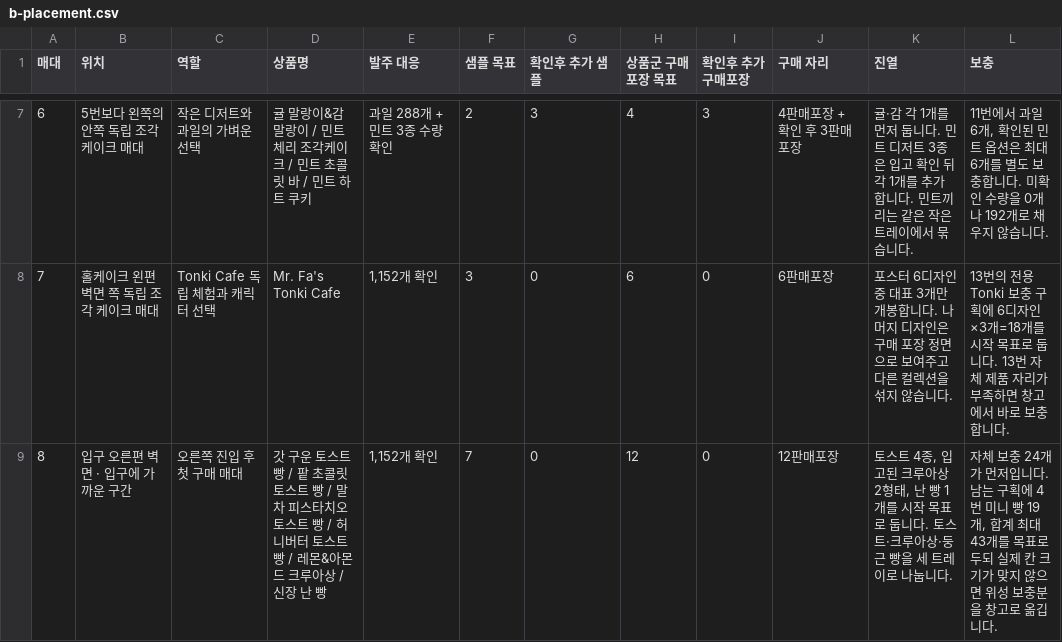
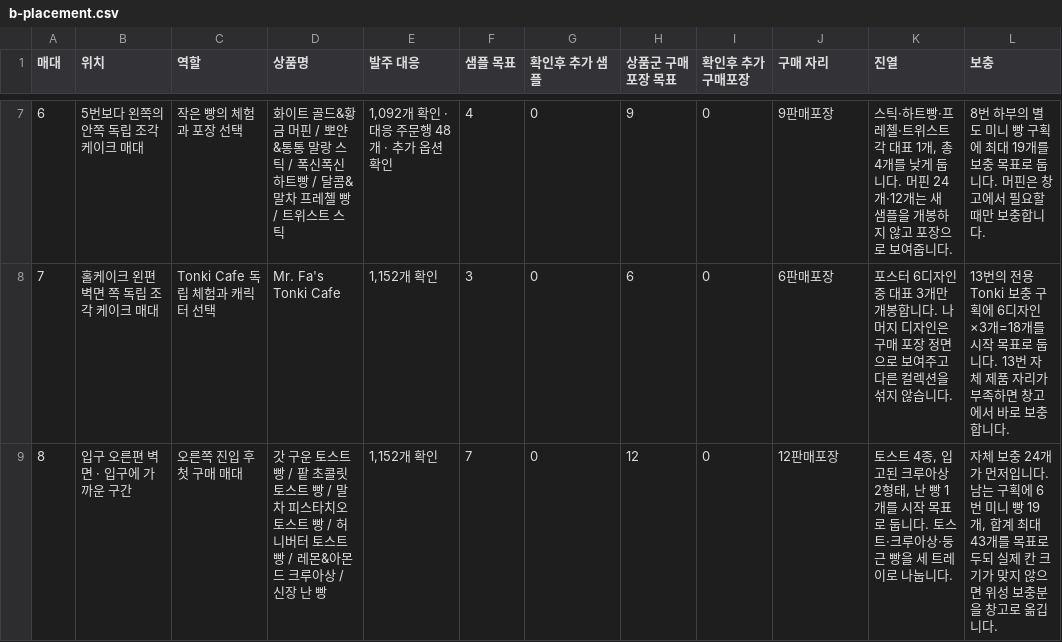
Before and after one commit to studioduggubi/molynk, a CSV file: zoning/b/b-placement.csv, drawn as a sheet; only a part is shown, gaps mark what is left out; the diff covers the shown part only.

```diff
--- a/zoning/b/b-placement.csv
+++ b/zoning/b/b-placement.csv
@@ -7,3 +7,3 @@
-6,5번보다 왼쪽의 안쪽 독립 조각 케이크 매대,작은 디저트와 과일의 가벼운 선택,귤 말랑이&감 말랑이 / 민트 체리 조각케이크 / 민트 초콜릿 바 / 민트 하트 쿠키,과일 288개 + 민트 3종 수량 확인,2,3,4,3,4판매포장 + 확인 후 3판매포장,귤·감 각 1개를 먼저 둡니다. 민트 디저트 3종은 입고 확인 뒤 각 1개를 추가합니다. 민트끼리는 같은 작은 트레이에서 묶습니다.,"11번에서 과일 6개, 확인된 민트 옵션은 최대 6개를 별도 보충합니다. 미확인 수량을 0개나 192개로 채우지 않습니다."
+6,5번보다 왼쪽의 안쪽 독립 조각 케이크 매대,작은 빵의 체험과 포장 선택,화이트 골드&황금 머핀 / 뽀얀&통통 말랑 스틱 / 폭신폭신 하트빵 / 달콤&말차 프레첼 빵 / 트위스트 스틱,"1,092개 확인 · 대응 주문행 48개 · 추가 옵션 확인",4,0,9,0,9판매포장,"스틱·하트빵·프레첼·트위스트 각 대표 1개, 총 4개를 낮게 둡니다. 머핀 24개·12개는 새 샘플을 개봉하지 않고 포장으로 보여줍니다.",8번 하부의 별도 미니 빵 구획에 최대 19개를 보충 목표로 둡니다. 머핀은 창고에서 필요할 때만 보충합니다.
 7,홀케이크 왼편 벽면 쪽 독립 조각 케이크 매대,Tonki Cafe 독립 체험과 캐릭터 선택,Mr. Fa's Tonki Cafe,"1,152개 확인",3,0,6,0,6판매포장,포스터 6디자인 중 대표 3개만 개봉합니다. 나머지 디자인은 구매 포장 정면으로 보여주고 다른 컬렉션을 섞지 않습니다.,13번의 전용 Tonki 보충 구획에 6디자인×3개=18개를 시작 목표로 둡니다. 13번 자체 제품 자리가 부족하면 창고에서 바로 보충합니다.
-8,입구 오른편 벽면 · 입구에 가까운 구간,오른쪽 진입 후 첫 구매 매대,갓 구운 토스트 빵 / 팥 초콜릿 토스트 빵 / 말차 피스타치오 토스트 빵 / 허니버터 토스트 빵 / 레몬&아몬드 크루아상 / 신장 난 빵,"1,152개 확인",7,0,12,0,12판매포장,"토스트 4종, 입고된 크루아상 2형태, 난 빵 1개를 시작 목표로 둡니다. 토스트·크루아상·둥근 빵을 세 트레이로 나눕니다.","자체 보충 24개가 먼저입니다. 남는 구획에 4번 미니 빵 19개, 합계 최대 43개를 목표로 두되 실제 칸 크기가 맞지 않으면 위성 보충분을 창고로 옮깁니다."
+8,입구 오른편 벽면 · 입구에 가까운 구간,오른쪽 진입 후 첫 구매 매대,갓 구운 토스트 빵 / 팥 초콜릿 토스트 빵 / 말차 피스타치오 토스트 빵 / 허니버터 토스트 빵 / 레몬&아몬드 크루아상 / 신장 난 빵,"1,152개 확인",7,0,12,0,12판매포장,"토스트 4종, 입고된 크루아상 2형태, 난 빵 1개를 시작 목표로 둡니다. 토스트·크루아상·둥근 빵을 세 트레이로 나눕니다.","자체 보충 24개가 먼저입니다. 남는 구획에 6번 미니 빵 19개, 합계 최대 43개를 목표로 두되 실제 칸 크기가 맞지 않으면 위성 보충분을 창고로 옮깁니다."
```
Also changed, not shown: 35 edited cells elsewhere in this file, zoning/b/b-inventory.csv, 7 other files.
